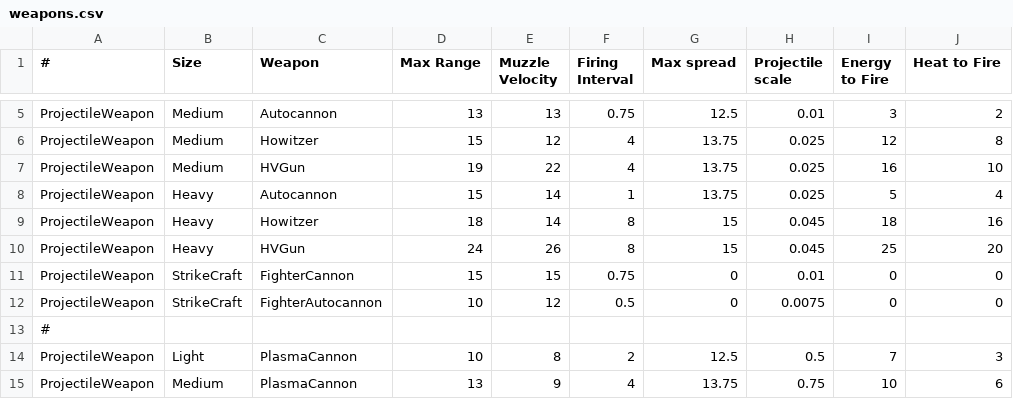
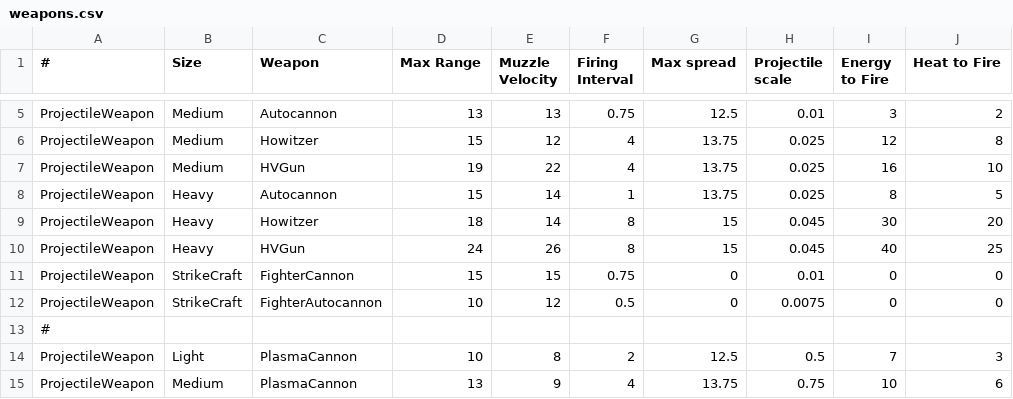
Before and after one commit to boris-van-sosin/Privateer, a CSV file: TextData/weapons.csv, drawn as a sheet; only a part is shown, gaps mark what is left out.

```diff
--- a/TextData/weapons.csv
+++ b/TextData/weapons.csv
@@ -7,5 +7,5 @@ ProjectileWeapon,Medium,Howitzer,15,12,4,13.75,0.025,12,8
 ProjectileWeapon,Medium,HVGun,19,22,4,13.75,0.025,16,10
-ProjectileWeapon,Heavy,Autocannon,15,14,1,13.75,0.025,5,4
-ProjectileWeapon,Heavy,Howitzer,18,14,8,15,0.045,18,16
-ProjectileWeapon,Heavy,HVGun,24,26,8,15,0.045,25,20
+ProjectileWeapon,Heavy,Autocannon,15,14,1,13.75,0.025,8,5
+ProjectileWeapon,Heavy,Howitzer,18,14,8,15,0.045,30,20
+ProjectileWeapon,Heavy,HVGun,24,26,8,15,0.045,40,25
 ProjectileWeapon,StrikeCraft,FighterCannon,15,15,0.75,0,0.01,0,0
```
Also changed, not shown: 6 other files.
